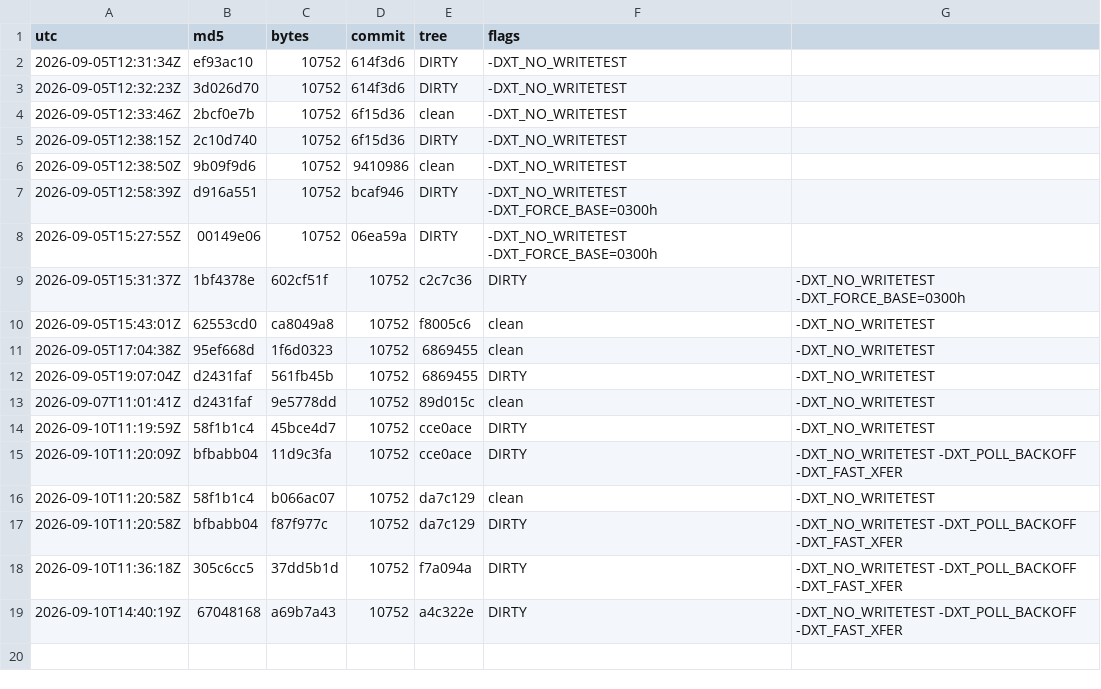
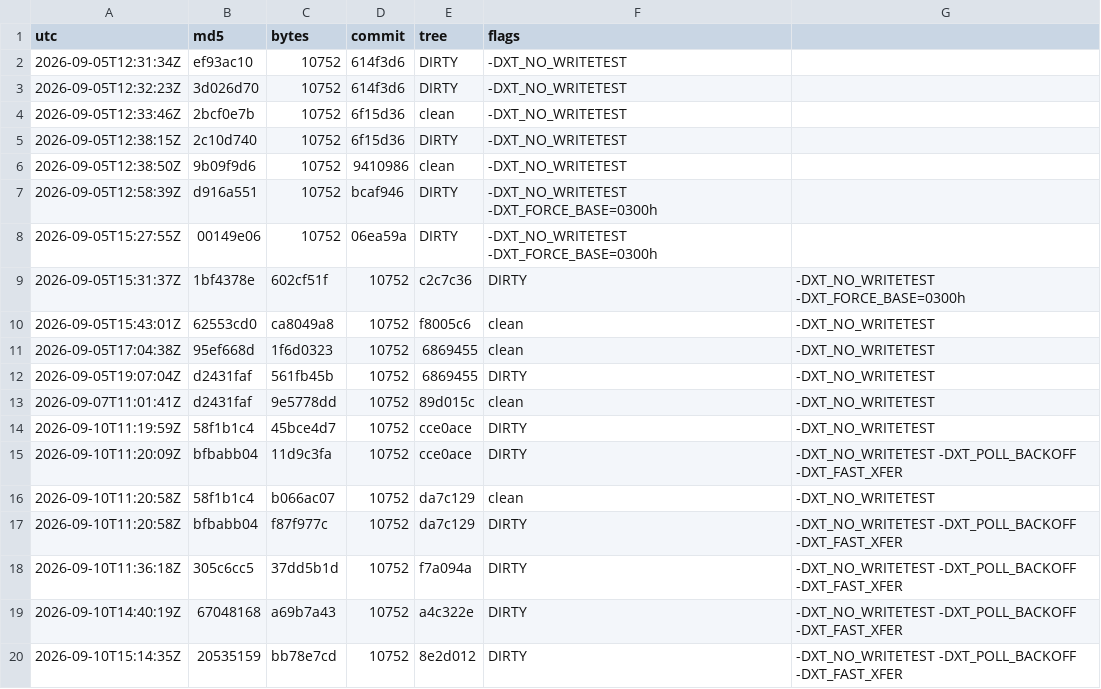
Before and after one commit to Mike1978uk/win95-intel-inboard-386pc, a TSV file: drivers/xtide_mpd/build_ledger.tsv, drawn as a sheet.

```diff
--- a/drivers/xtide_mpd/build_ledger.tsv
+++ b/drivers/xtide_mpd/build_ledger.tsv
@@ -19 +19,2 @@ utc	md5	bytes	commit	tree	flags
 2026-09-10T14:40:19Z	67048168	a69b7a43	10752	a4c322e	DIRTY	-DXT_NO_WRITETEST -DXT_POLL_BACKOFF -DXT_FAST_XFER
+2026-09-10T15:14:35Z	20535159	bb78e7cd	10752	8e2d012	DIRTY	-DXT_NO_WRITETEST -DXT_POLL_BACKOFF -DXT_FAST_XFER
```
Also changed, not shown: 2 other files.
